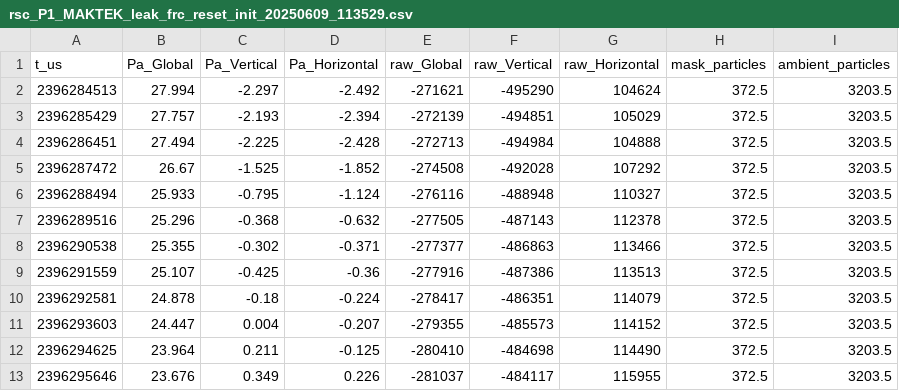
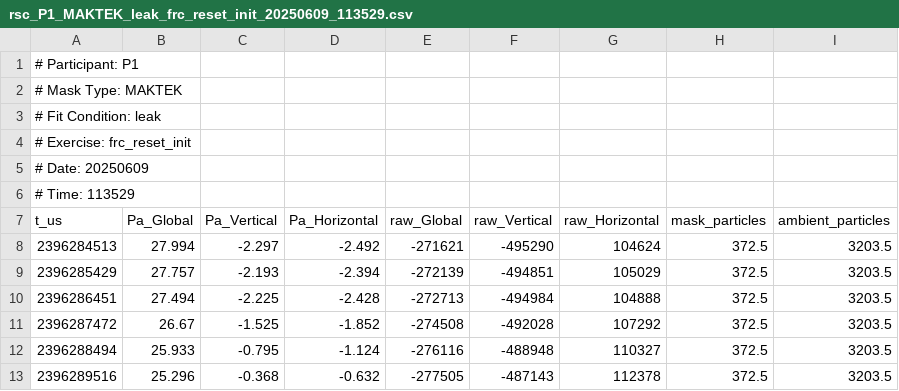
Before and after one commit to WinnemacLabs/mask-sense-pilot, a CSV file: data/P1/rsc_P1_MAKTEK_leak_frc_reset_init_20250609_113529.csv, drawn as a sheet; only a part is shown; the shorter side is filled out with more unchanged rows.

```diff
--- a/data/P1/rsc_P1_MAKTEK_leak_frc_reset_init_20250609_113529.csv
+++ b/data/P1/rsc_P1_MAKTEK_leak_frc_reset_init_20250609_113529.csv
@@ -1 +1,7 @@
+# Participant: P1
+# Mask Type: MAKTEK
+# Fit Condition: leak
+# Exercise: frc_reset_init
+# Date: 20250609
+# Time: 113529
 t_us,Pa_Global,Pa_Vertical,Pa_Horizontal,raw_Global,raw_Vertical,raw_Horizontal,mask_particles,ambient_particles
```
Also changed, not shown: data/P0/rsc_P0_AURA_frc_reset_init_20250608_210659.csv, data/P0/rsc_P0_MAKTEK_zero_check_20250608_203839.csv, 46 other files.
